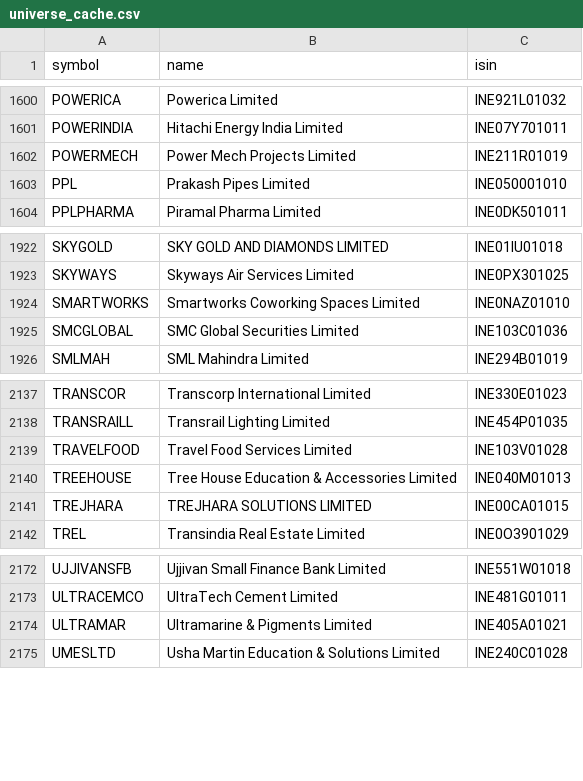
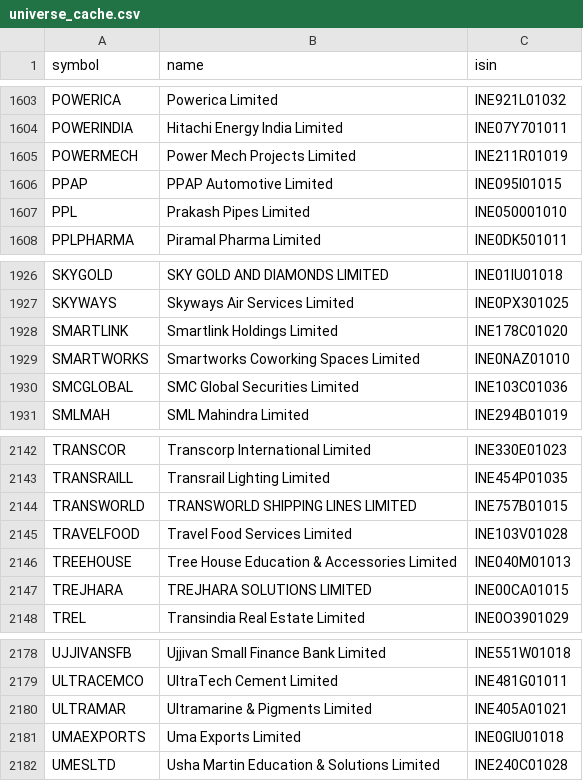
Before and after one commit to rajdagli91-ops/stockpilot, a CSV file: stockpilot/config/universe_cache.csv, drawn as a sheet; only a part is shown, gaps mark what is left out; the diff covers the shown part only.

```diff
--- a/stockpilot/config/universe_cache.csv
+++ b/stockpilot/config/universe_cache.csv
@@ -1602,2 +1605,3 @@ POWERINDIA,Hitachi Energy India Limited,INE07Y701011
 POWERMECH,Power Mech Projects Limited,INE211R01019
+PPAP,PPAP Automotive Limited,INE095I01015
 PPL,Prakash Pipes Limited,INE050001010
@@ -1923,2 +1927,3 @@ SKYGOLD,SKY GOLD AND DIAMONDS LIMITED,INE01IU01018
 SKYWAYS,Skyways Air Services Limited,INE0PX301025
+SMARTLINK,Smartlink Holdings Limited,INE178C01020
 SMARTWORKS,Smartworks Coworking Spaces Limited,INE0NAZ01010
@@ -2138,2 +2143,3 @@ TRANSCOR,Transcorp International Limited,INE330E01023
 TRANSRAILL,Transrail Lighting Limited,INE454P01035
+TRANSWORLD,TRANSWORLD SHIPPING LINES LIMITED,INE757B01015
 TRAVELFOOD,Travel Food Services Limited,INE103V01028
@@ -2174,2 +2180,3 @@ ULTRACEMCO,UltraTech Cement Limited,INE481G01011
 ULTRAMAR,Ultramarine & Pigments Limited,INE405A01021
+UMAEXPORTS,Uma Exports Limited,INE0GIU01018
 UMESLTD,Usha Martin Education & Solutions Limited,INE240C01028
```
Also changed, not shown: 4 added rows and 1 removed row elsewhere in this file.
